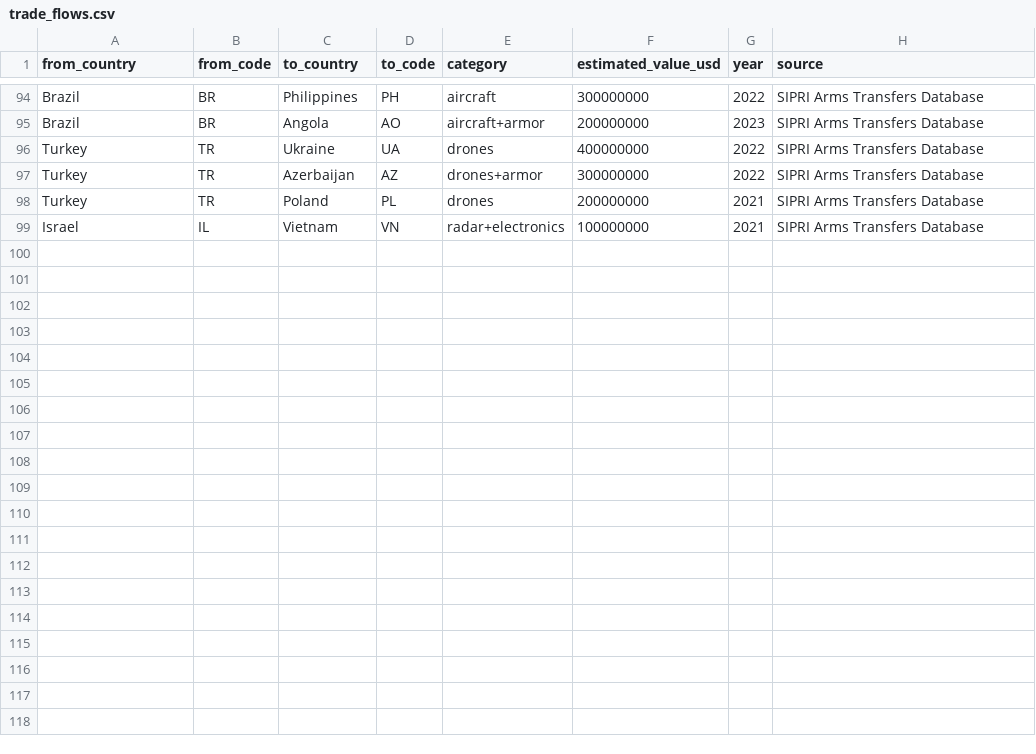
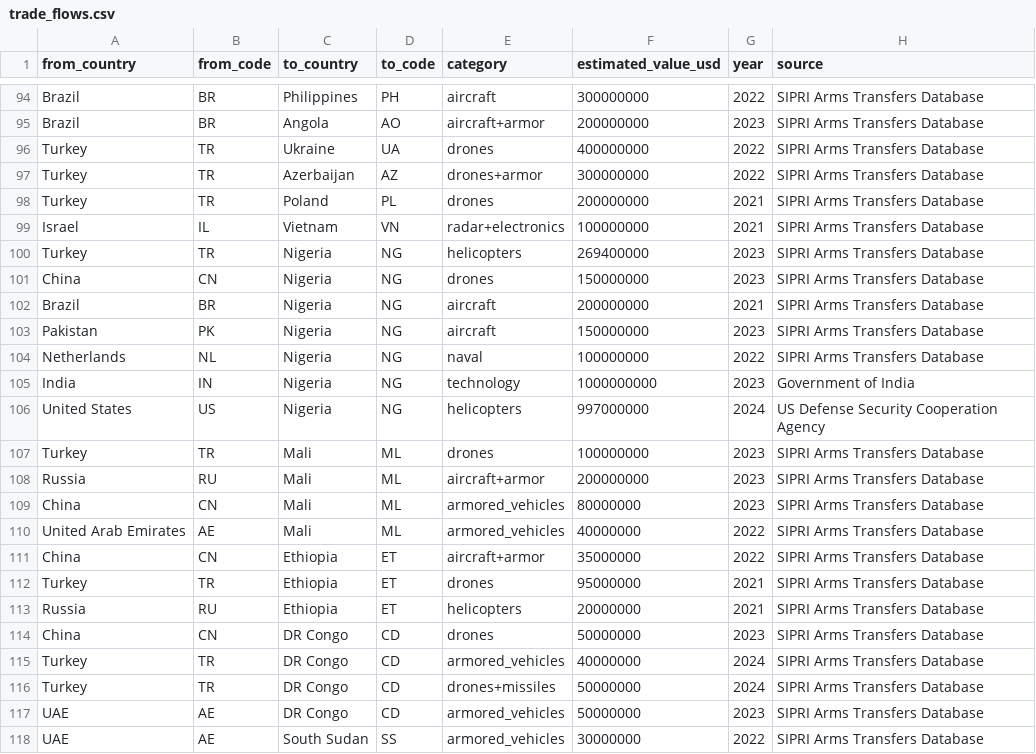
Before and after one commit to amanongithub7/global-weapons-tracker, a CSV file: src/global_weapons_tracker/data/trade/trade_flows.csv, drawn as a sheet; only a part is shown, gaps mark what is left out.

Commit message:
feat: add african countries with recent weapons trades

```diff
--- a/src/global_weapons_tracker/data/trade/trade_flows.csv
+++ b/src/global_weapons_tracker/data/trade/trade_flows.csv
@@ -99 +99,20 @@ Turkey,TR,Poland,PL,drones,200000000,2021,SIPRI Arms Transfers Database
 Israel,IL,Vietnam,VN,radar+electronics,100000000,2021,SIPRI Arms Transfers Database
+Turkey,TR,Nigeria,NG,helicopters,269400000,2023,SIPRI Arms Transfers Database
+China,CN,Nigeria,NG,drones,150000000,2023,SIPRI Arms Transfers Database
+Brazil,BR,Nigeria,NG,aircraft,200000000,2021,SIPRI Arms Transfers Database
+Pakistan,PK,Nigeria,NG,aircraft,150000000,2023,SIPRI Arms Transfers Database
+Netherlands,NL,Nigeria,NG,naval,100000000,2022,SIPRI Arms Transfers Database
+India,IN,Nigeria,NG,technology,1000000000,2023,Government of India
+United States,US,Nigeria,NG,helicopters,997000000,2024,US Defense Security Cooperation Agency
+Turkey,TR,Mali,ML,drones,100000000,2023,SIPRI Arms Transfers Database
+Russia,RU,Mali,ML,aircraft+armor,200000000,2023,SIPRI Arms Transfers Database
+China,CN,Mali,ML,armored_vehicles,80000000,2023,SIPRI Arms Transfers Database
+United Arab Emirates,AE,Mali,ML,armored_vehicles,40000000,2022,SIPRI Arms Transfers Database
+China,CN,Ethiopia,ET,aircraft+armor,35000000,2022,SIPRI Arms Transfers Database
+Turkey,TR,Ethiopia,ET,drones,95000000,2021,SIPRI Arms Transfers Database
+Russia,RU,Ethiopia,ET,helicopters,20000000,2021,SIPRI Arms Transfers Database
+China,CN,DR Congo,CD,drones,50000000,2023,SIPRI Arms Transfers Database
+Turkey,TR,DR Congo,CD,armored_vehicles,40000000,2024,SIPRI Arms Transfers Database
+Turkey,TR,DR Congo,CD,drones+missiles,50000000,2024,SIPRI Arms Transfers Database
+UAE,AE,DR Congo,CD,armored_vehicles,50000000,2023,SIPRI Arms Transfers Database
+UAE,AE,South Sudan,SS,armored_vehicles,30000000,2022,SIPRI Arms Transfers Database
```
Also changed, not shown: 14 other files.
